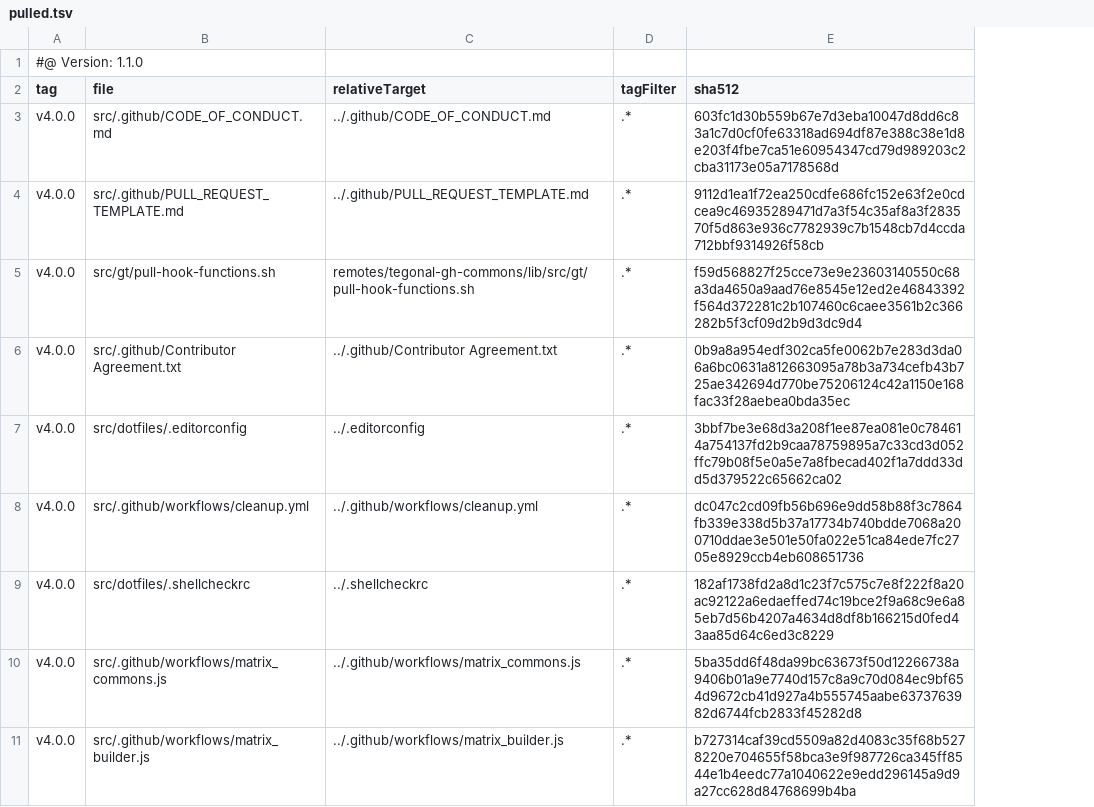
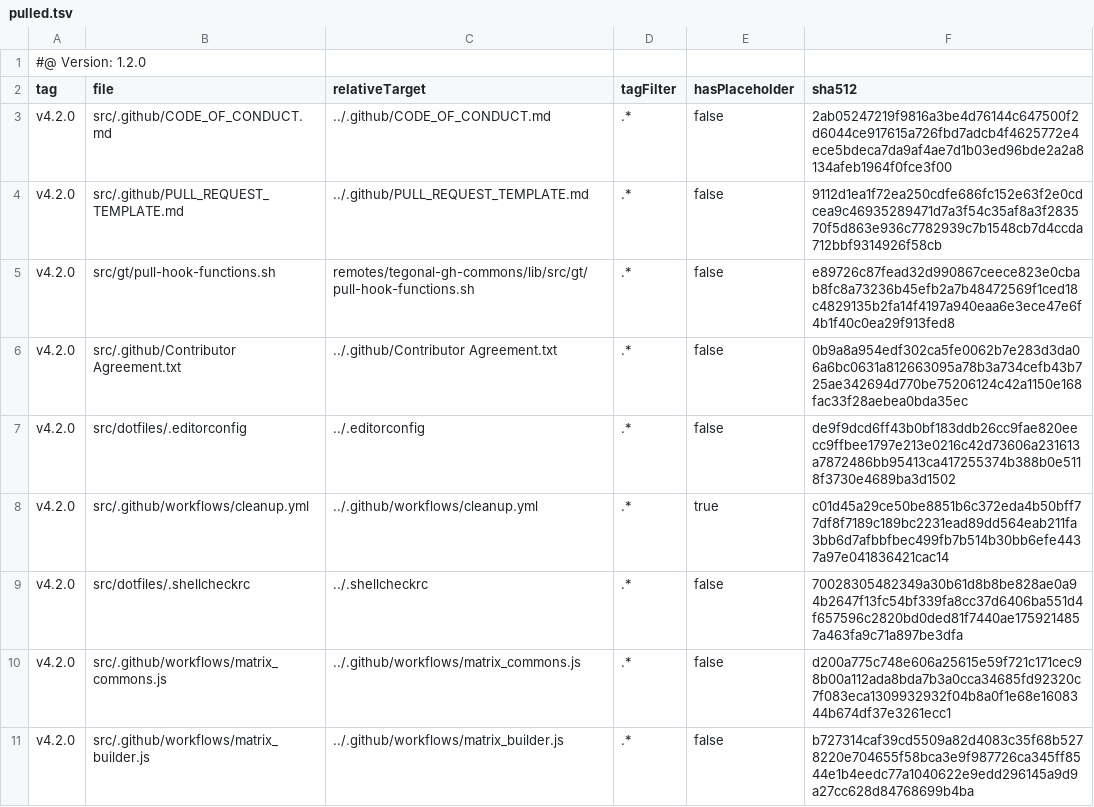
Before and after one commit to tegonal/minimalist, a TSV file: .gt/remotes/tegonal-gh-commons/pulled.tsv, drawn as a sheet; addresses are those after the commit; the diff names each change by its address in the sheet, - before the commit and + after, or states it on an @@ line.

Commit message:
update files of remote tegonal-gh-commons to version v4.2.0 via gt

```diff
--- a/.gt/remotes/tegonal-gh-commons/pulled.tsv
+++ b/.gt/remotes/tegonal-gh-commons/pulled.tsv
+column E (hasPlaceholder), rows 3-11: false | false | false | false | false | true | false | false | false
-A1 (tag): #@ Version: 1.1.0
+A1 (tag): #@ Version: 1.2.0
-A3:A11 (tag): v4.0.0
+A3:A11 (tag): v4.2.0
-F3 (sha512): 603fc1d30b559b67e7d3eba10047d8dd6c83a1c7d0cf0fe63318ad694df87e388c38e1d8e203f4fbe7ca51e60954347cd79d989203c2cba31173e05a7178568d
+F3 (sha512): 2ab05247219f9816a3be4d76144c647500f2d6044ce917615a726fbd7adcb4f4625772e4ece5bdeca7da9af4ae7d1b03ed96bde2a2a8134afeb1964f0fce3f00
-F5 (sha512): f59d568827f25cce73e9e23603140550c68a3da4650a9aad76e8545e12ed2e46843392f564d372281c2b107460c6caee3561b2c366282b5f3cf09d2b9d3dc9d4
+F5 (sha512): e89726c87fead32d990867ceece823e0cbab8fc8a73236b45efb2a7b48472569f1ced18c4829135b2fa14f4197a940eaa6e3ece47e6f4b1f40c0ea29f913fed8
-F7 (sha512): 3bbf7be3e68d3a208f1ee87ea081e0c784614a754137fd2b9caa78759895a7c33cd3d052ffc79b08f5e0a5e7a8fbecad402f1a7ddd33dd5d379522c65662ca02
+F7 (sha512): de9f9dcd6ff43b0bf183ddb26cc9fae820eecc9ffbee1797e213e0216c42d73606a231613a7872486bb95413ca417255374b388b0e5118f3730e4689ba3d1502
-F8 (sha512): dc047c2cd09fb56b696e9dd58b88f3c7864fb339e338d5b37a17734b740bdde7068a200710ddae3e501e50fa022e51ca84ede7fc2705e8929ccb4eb608651736
+F8 (sha512): c01d45a29ce50be8851b6c372eda4b50bff77df8f7189c189bc2231ead89dd564eab211fa3bb6d7afbbfbec499fb7b514b30bb6efe4437a97e041836421cac14
-F9 (sha512): 182af1738fd2a8d1c23f7c575c7e8f222f8a20ac92122a6edaeffed74c19bce2f9a68c9e6a85eb7d56b4207a4634d8df8b166215d0fed43aa85d64c6ed3c8229
+F9 (sha512): 70028305482349a30b61d8b8be828ae0a94b2647f13fc54bf339fa8cc37d6406ba551d4f657596c2820bd0ded81f7440ae1759214857a463fa9c71a897be3dfa
-F10 (sha512): 5ba35dd6f48da99bc63673f50d12266738a9406b01a9e7740d157c8a9c70d084ec9bf654d9672cb41d927a4b555745aabe6373763982d6744fcb2833f45282d8
+F10 (sha512): d200a775c748e606a25615e59f721c171cec98b00a112ada8bda7b3a0cca34685fd92320c7f083eca1309932932f04b8a0f1e68e1608344b674df37e3261ecc1
```
Also changed, not shown: 6 other files.
